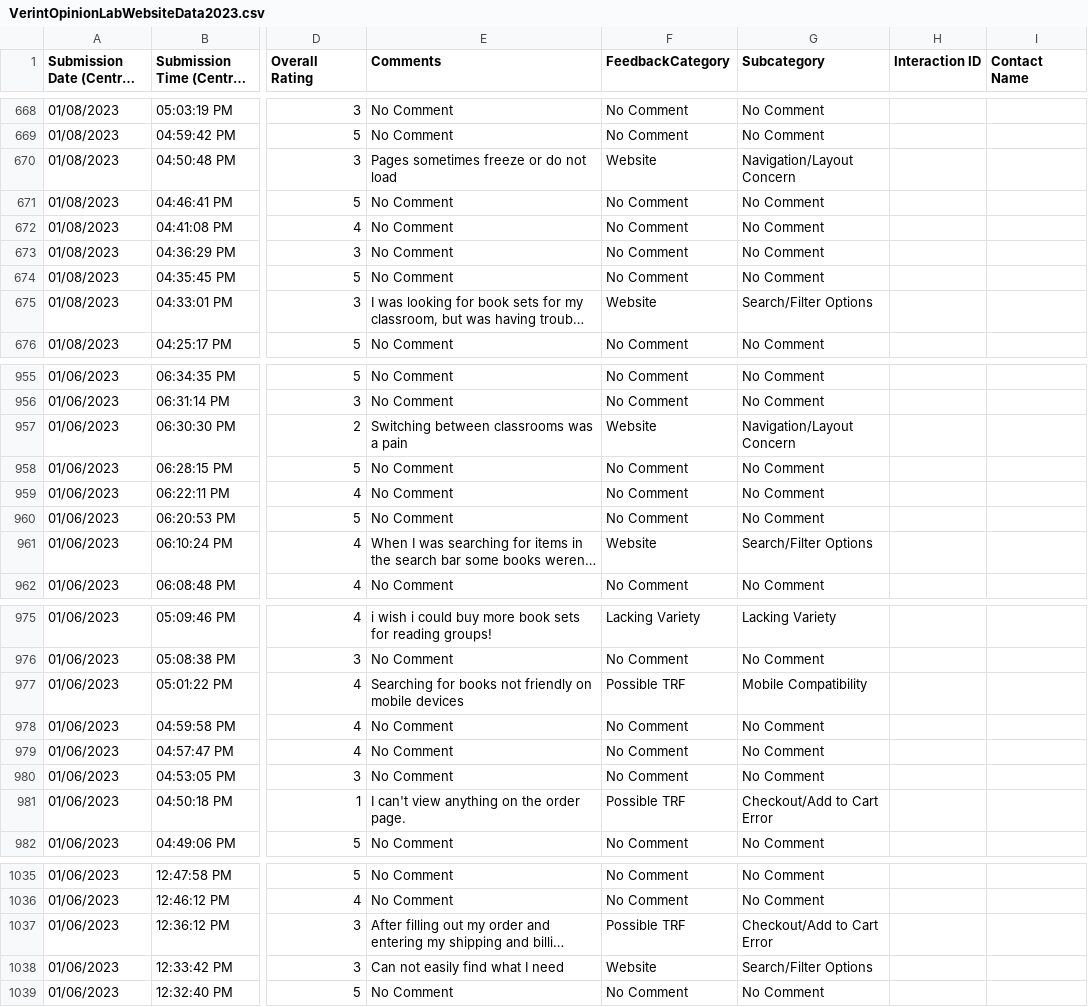
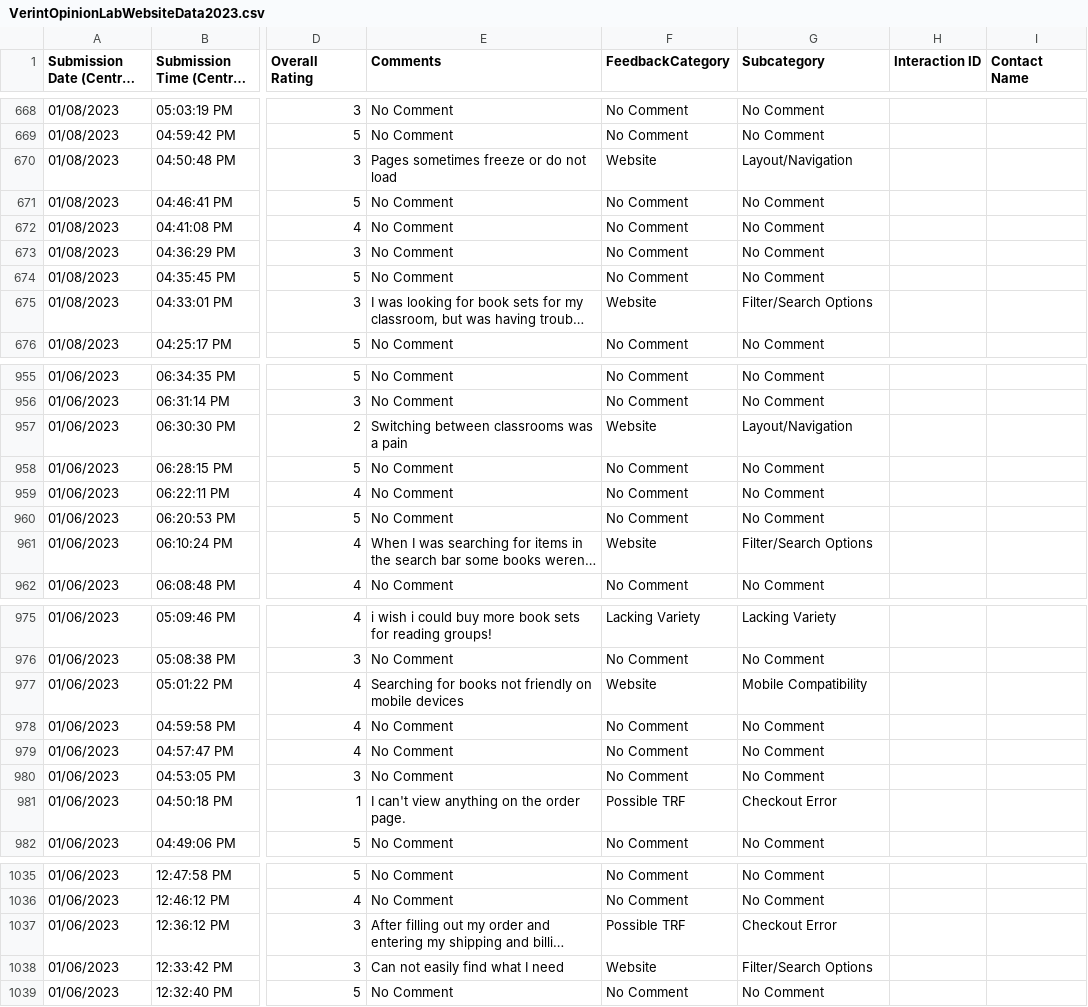
Before and after one commit to DataSBC/SurveyData, a CSV file: VerintOpinionLabWebsiteData2023.csv, drawn as a sheet; only a part is shown, gaps mark what is left out; long unchanged cells end in …; the diff covers the shown part only; the diff names each change by its address in the sheet, - before the commit and + after, or states it on an @@ line.

Commit message:
Update VerintOpinionLabWebsiteData2023.csv

```diff
--- a/VerintOpinionLabWebsiteData2023.csv
+++ b/VerintOpinionLabWebsiteData2023.csv
-G670 (Subcategory): Navigation/Layout Concern
+G670 (Subcategory): Layout/Navigation
-G675 (Subcategory): Search/Filter Options
+G675 (Subcategory): Filter/Search Options
-G957 (Subcategory): Navigation/Layout Concern
+G957 (Subcategory): Layout/Navigation
-G961 (Subcategory): Search/Filter Options
+G961 (Subcategory): Filter/Search Options
-F977 (FeedbackCategory): Possible TRF
+F977 (FeedbackCategory): Website
-G981 (Subcategory): Checkout/Add to Cart Error
+G981 (Subcategory): Checkout Error
-G1037 (Subcategory): Checkout/Add to Cart Error
+G1037 (Subcategory): Checkout Error
-G1038 (Subcategory): Search/Filter Options
+G1038 (Subcategory): Filter/Search Options
```
Also changed, not shown: 107 edited cells elsewhere in this file.
